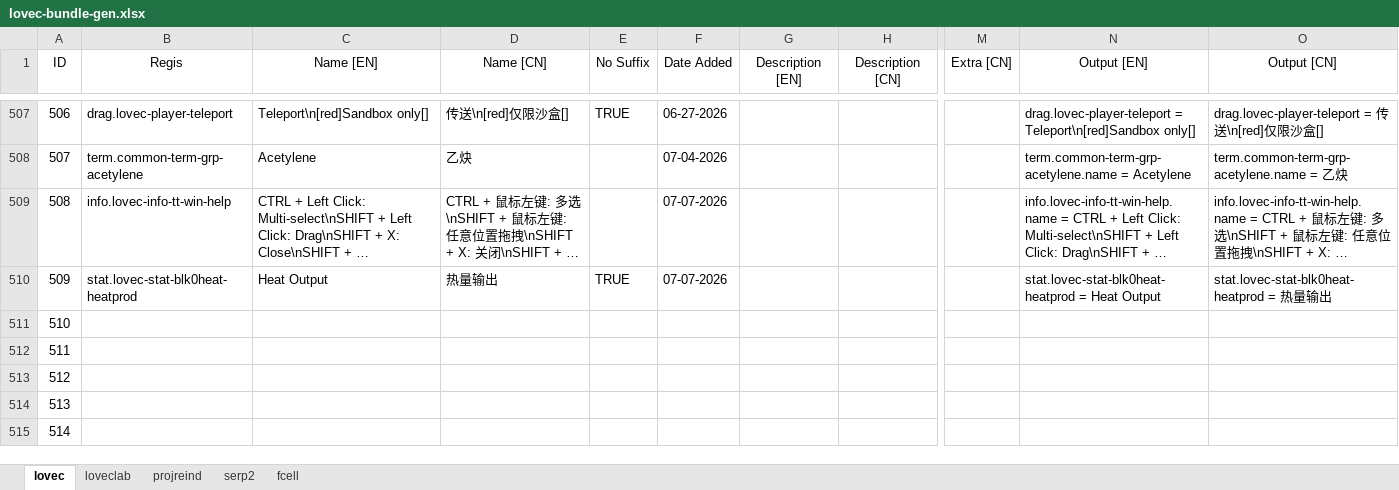
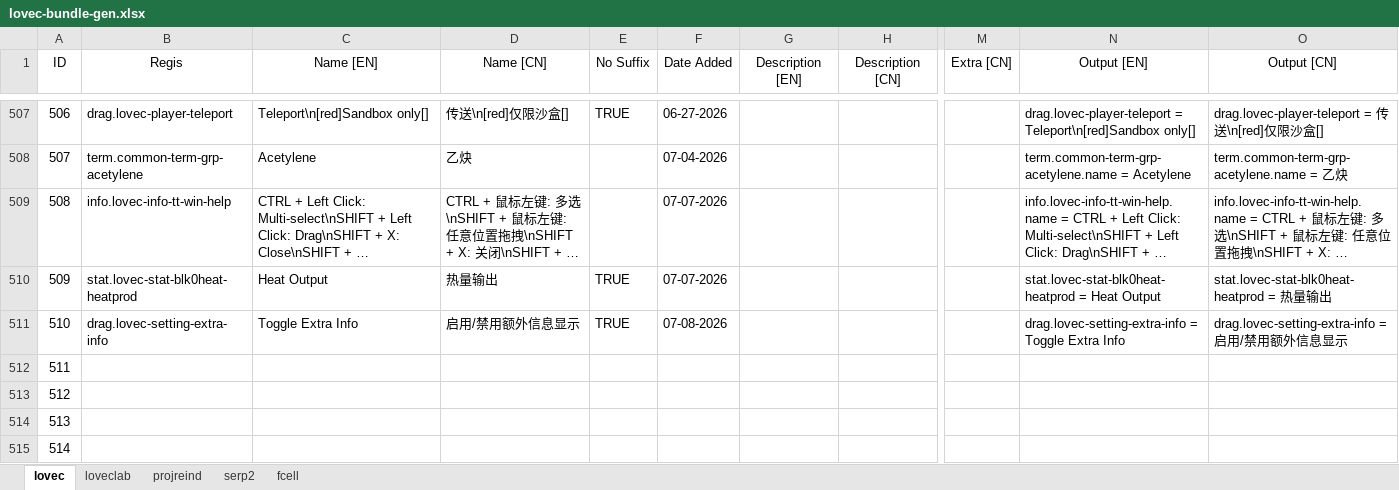
Before and after one commit to HuanXefh/Lovecraftian-Library-Java, an Excel workbook: lovec-bundle-gen.xlsx, sheet lovec, drawn as a sheet; only a part is shown, gaps mark what is left out; long unchanged cells end in …; values as stored, in another font and other column widths than the file's, no borders; the diff names each change by its address in the sheet, - before the commit and + after, or states it on an @@ line.

Commit message:
v102
Tweaks to extra info.
`phaseHeat` can no longer affect percentage heal in BLK_radiusMender.

```diff
--- a/lovec-bundle-gen.xlsx (sheet lovec)
+++ b/lovec-bundle-gen.xlsx (sheet lovec)
-B511 (Regis): (empty)
+B511 (Regis): drag.lovec-setting-extra-info
-C511 (Name [EN]): (empty)
+C511 (Name [EN]): Toggle Extra Info
-D511 (Name [CN]): (empty)
+D511 (Name [CN]): 启用/禁用额外信息显示
-E511 (No Suffix): (empty)
+E511 (No Suffix): TRUE
-F511 (Date Added): (empty)
+F511 (Date Added): 07-08-2026
-N511 (Output [EN]): (empty)
+N511 (Output [EN]): drag.lovec-setting-extra-info = Toggle Extra Info
-O511 (Output [CN]): (empty)
+O511 (Output [CN]): drag.lovec-setting-extra-info = 启用/禁用额外信息显示
```
Also changed, not shown: 9 other files.
